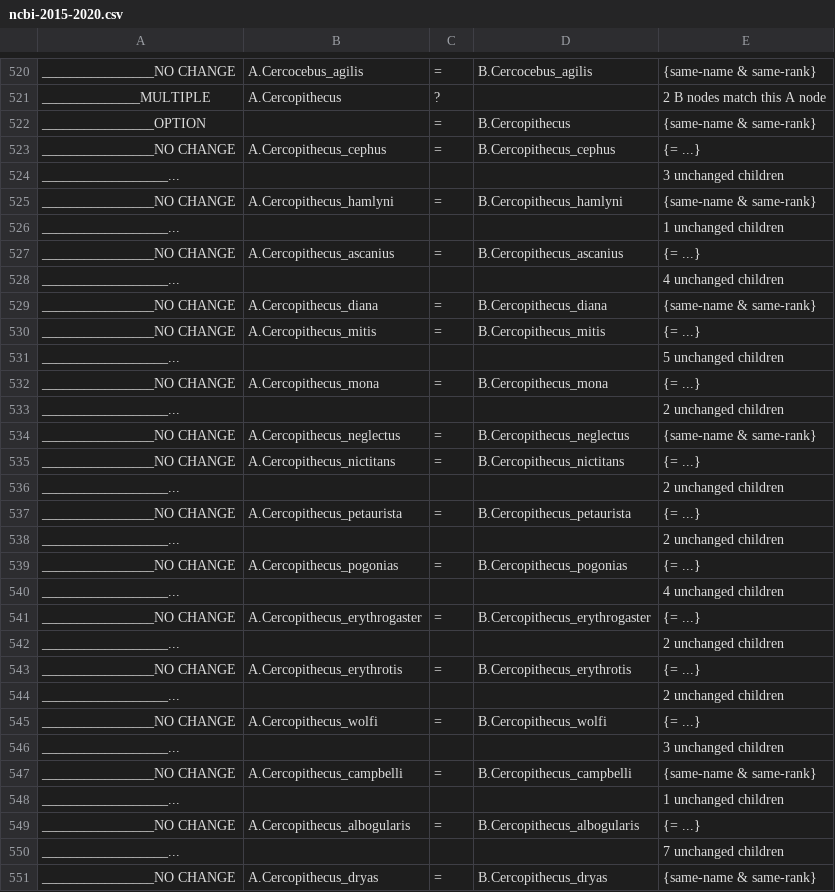
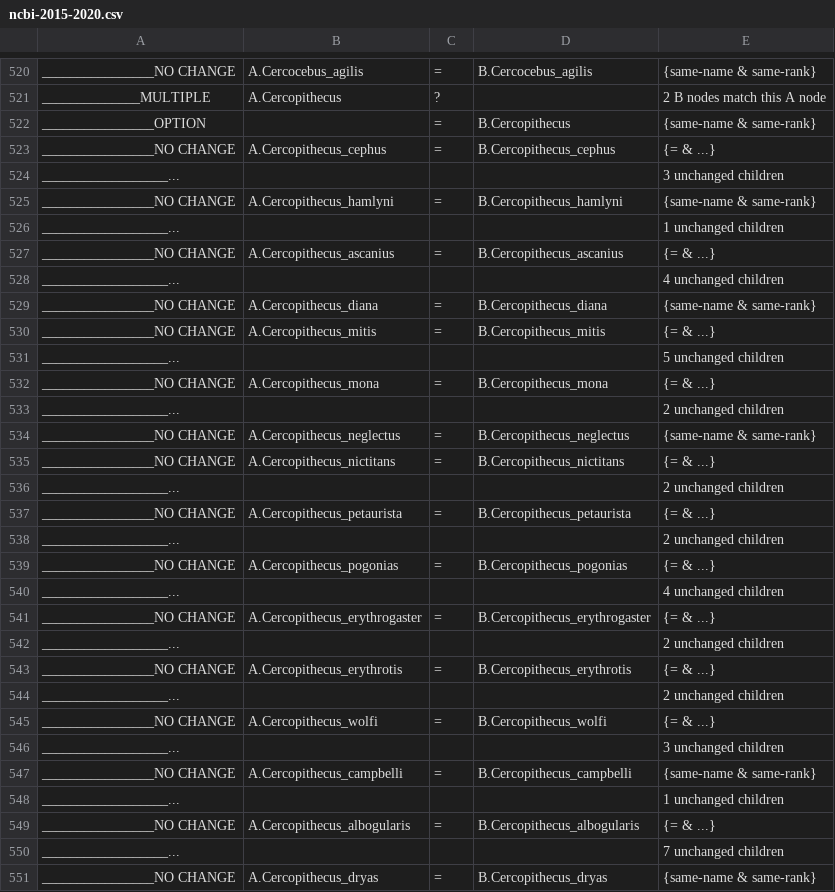
Before and after one commit to jar398/cldiff, a CSV file: doc/ncbi-2015-2020.csv, drawn as a sheet; only a part is shown, gaps mark what is left out; the diff covers the shown part only.

```diff
--- a/doc/ncbi-2015-2020.csv
+++ b/doc/ncbi-2015-2020.csv
@@ -522,3 +522,3 @@ ______________MULTIPLE,A.Cercopithecus,?,,2 B nodes match this A node
 ________________OPTION,,=,B.Cercopithecus,{same-name & same-rank}
-________________NO CHANGE,A.Cercopithecus_cephus,=,B.Cercopithecus_cephus,{= ...}
+________________NO CHANGE,A.Cercopithecus_cephus,=,B.Cercopithecus_cephus,{= & ...}
 __________________...,,,,3 unchanged children
@@ -526,21 +526,21 @@ ________________NO CHANGE,A.Cercopithecus_hamlyni,=,B.Cercopithecus_hamlyni,{sam
 __________________...,,,,1 unchanged children
-________________NO CHANGE,A.Cercopithecus_ascanius,=,B.Cercopithecus_ascanius,{= ...}
+________________NO CHANGE,A.Cercopithecus_ascanius,=,B.Cercopithecus_ascanius,{= & ...}
 __________________...,,,,4 unchanged children
 ________________NO CHANGE,A.Cercopithecus_diana,=,B.Cercopithecus_diana,{same-name & same-rank}
-________________NO CHANGE,A.Cercopithecus_mitis,=,B.Cercopithecus_mitis,{= ...}
+________________NO CHANGE,A.Cercopithecus_mitis,=,B.Cercopithecus_mitis,{= & ...}
 __________________...,,,,5 unchanged children
-________________NO CHANGE,A.Cercopithecus_mona,=,B.Cercopithecus_mona,{= ...}
+________________NO CHANGE,A.Cercopithecus_mona,=,B.Cercopithecus_mona,{= & ...}
 __________________...,,,,2 unchanged children
 ________________NO CHANGE,A.Cercopithecus_neglectus,=,B.Cercopithecus_neglectus,{same-name & same-rank}
-________________NO CHANGE,A.Cercopithecus_nictitans,=,B.Cercopithecus_nictitans,{= ...}
+________________NO CHANGE,A.Cercopithecus_nictitans,=,B.Cercopithecus_nictitans,{= & ...}
 __________________...,,,,2 unchanged children
-________________NO CHANGE,A.Cercopithecus_petaurista,=,B.Cercopithecus_petaurista,{= ...}
+________________NO CHANGE,A.Cercopithecus_petaurista,=,B.Cercopithecus_petaurista,{= & ...}
 __________________...,,,,2 unchanged children
-________________NO CHANGE,A.Cercopithecus_pogonias,=,B.Cercopithecus_pogonias,{= ...}
+________________NO CHANGE,A.Cercopithecus_pogonias,=,B.Cercopithecus_pogonias,{= & ...}
 __________________...,,,,4 unchanged children
-________________NO CHANGE,A.Cercopithecus_erythrogaster,=,B.Cercopithecus_erythrogaster,{= ...}
+________________NO CHANGE,A.Cercopithecus_erythrogaster,=,B.Cercopithecus_erythrogaster,{= & ...}
 __________________...,,,,2 unchanged children
-________________NO CHANGE,A.Cercopithecus_erythrotis,=,B.Cercopithecus_erythrotis,{= ...}
+________________NO CHANGE,A.Cercopithecus_erythrotis,=,B.Cercopithecus_erythrotis,{= & ...}
 __________________...,,,,2 unchanged children
-________________NO CHANGE,A.Cercopithecus_wolfi,=,B.Cercopithecus_wolfi,{= ...}
+________________NO CHANGE,A.Cercopithecus_wolfi,=,B.Cercopithecus_wolfi,{= & ...}
 __________________...,,,,3 unchanged children
@@ -548,3 +548,3 @@ ________________NO CHANGE,A.Cercopithecus_campbelli,=,B.Cercopithecus_campbelli,
 __________________...,,,,1 unchanged children
-________________NO CHANGE,A.Cercopithecus_albogularis,=,B.Cercopithecus_albogularis,{= ...}
+________________NO CHANGE,A.Cercopithecus_albogularis,=,B.Cercopithecus_albogularis,{= & ...}
 __________________...,,,,7 unchanged children
```
Also changed, not shown: 114 edited cells elsewhere in this file, 8 other files.
